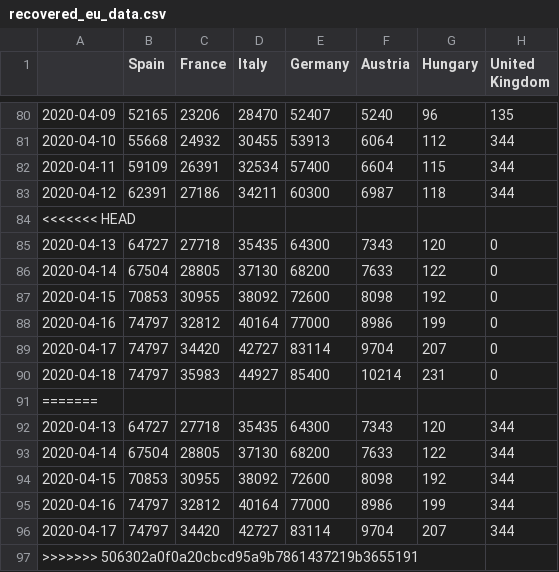
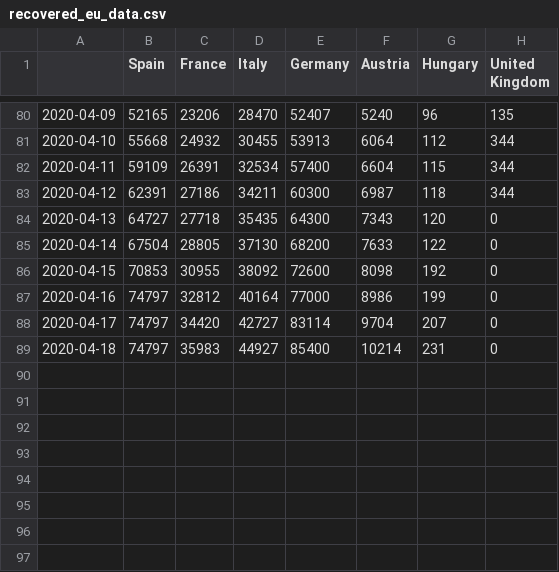
Before and after one commit to mercaderd/python-notebooks, a CSV file: covid_data_csv/recovered_eu_data.csv, drawn as a sheet; only a part is shown, gaps mark what is left out; the diff names each change by its address in the sheet, - before the commit and + after, or states it on an @@ line.

Commit message:
updated data

```diff
--- a/covid_data_csv/recovered_eu_data.csv
+++ b/covid_data_csv/recovered_eu_data.csv
-row 84: <<<<<<< HEAD
-row 91: =======
-row 92: 2020-04-13 | 64727 | 27718 | 35435 | 64300 | 7343 | 120 | 344
-row 93: 2020-04-14 | 67504 | 28805 | 37130 | 68200 | 7633 | 122 | 344
-row 94: 2020-04-15 | 70853 | 30955 | 38092 | 72600 | 8098 | 192 | 344
-row 95: 2020-04-16 | 74797 | 32812 | 40164 | 77000 | 8986 | 199 | 344
-row 96: 2020-04-17 | 74797 | 34420 | 42727 | 83114 | 9704 | 207 | 344
-row 97: >>>>>>> 506302a0f0a20cbcd95a9b7861437219b3655191
```
Also changed, not shown: 1 other file.
